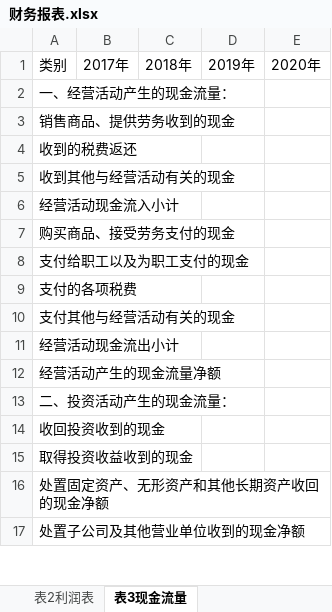
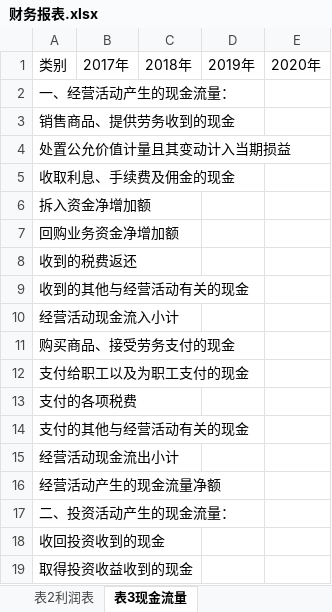
Before and after one commit to sinshine/financial-analysis, an Excel workbook: 财务报表.xlsx, sheet 表3现金流量, drawn as a sheet; only a part is shown; the shorter side is filled out with more unchanged rows; values as stored, in another font and other column widths than the file's, no cell formats; conditional formats and table styles not drawn; addresses are those after the commit; the diff covers the shown part only; the diff names each change by its address in the sheet, - before the commit and + after, or states it on an @@ line.

```diff
--- a/财务报表.xlsx (sheet 表3现金流量)
+++ b/财务报表.xlsx (sheet 表3现金流量)
+row 4: 处置公允价值计量且其变动计入当期损益
+row 5: 收取利息、手续费及佣金的现金
+row 6: 拆入资金净增加额
+row 7: 回购业务资金净增加额
-A9: 收到其他与经营活动有关的现金
+A9: 收到的其他与经营活动有关的现金
-A14: 支付其他与经营活动有关的现金
+A14: 支付的其他与经营活动有关的现金
```
Also changed, not shown: 6 added rows, 1 removed row and 5 edited cells elsewhere in this sheet, sheet 表2利润表, sheet 表1资产负债表, cell formats.
